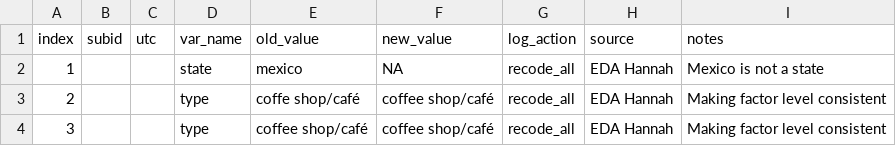
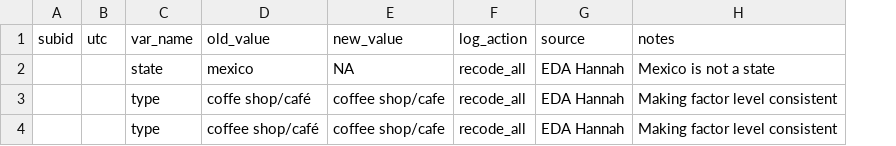
Before and after one commit to seschneck/risk_archive_2023_1121, a CSV file: shared/notes/log_locations.csv, drawn as a sheet; removed rows and columns are numbered as before the commit, all else as after; the diff names each change by its address in the sheet, - before the commit and + after, or states it on an @@ line.

```diff
--- a/shared/notes/log_locations.csv
+++ b/shared/notes/log_locations.csv
-column A (index), rows 2-4: 1 | 2 | 3
-E3:E4 (new_value): coffee shop/café
+E3:E4 (new_value): coffee shop/cafe
```
Also changed, not shown: 1 other file.
